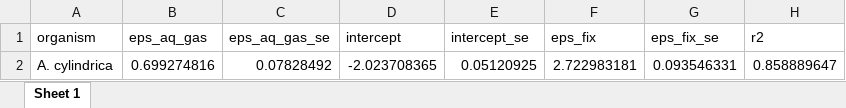
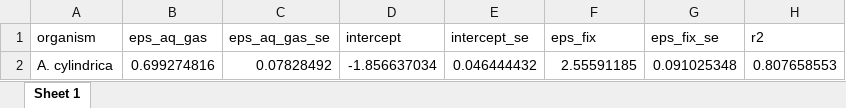
Before and after one commit to KopfLab/2018_Silverman_et_al, an Excel workbook: data/2018_Silverman_et_al-isotope_model.xlsx, sheet Sheet 1, drawn as a sheet; values as stored, in another font and other column widths than the file's, no borders; the diff names each change by its address in the sheet, - before the commit and + after, or states it on an @@ line.

```diff
--- a/data/2018_Silverman_et_al-isotope_model.xlsx (sheet Sheet 1)
+++ b/data/2018_Silverman_et_al-isotope_model.xlsx (sheet Sheet 1)
-D2 (intercept): -2.023708365
+D2 (intercept): -1.856637034
-E2 (intercept_se): 0.05120925
+E2 (intercept_se): 0.046444432
-F2 (eps_fix): 2.722983181
+F2 (eps_fix): 2.55591185
-G2 (eps_fix_se): 0.093546331
+G2 (eps_fix_se): 0.091025348
-H2 (r2): 0.858889647
+H2 (r2): 0.807658553
```
Also changed, not shown: data/2018_Silverman_et_al-growth_rate_data.xlsx, data/2018_Silverman_et_al-heterocyst_data_summary.xlsx, 12 other files.
